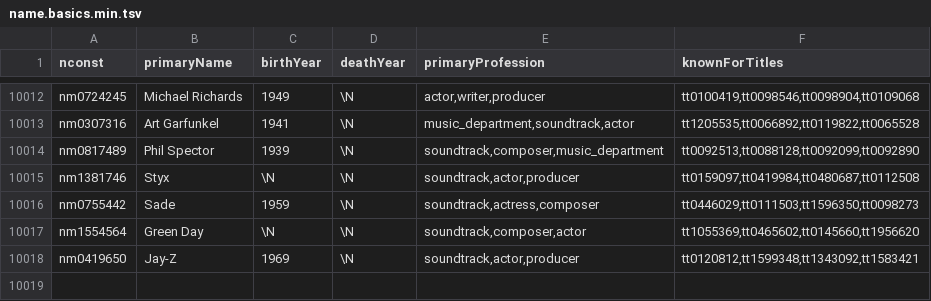
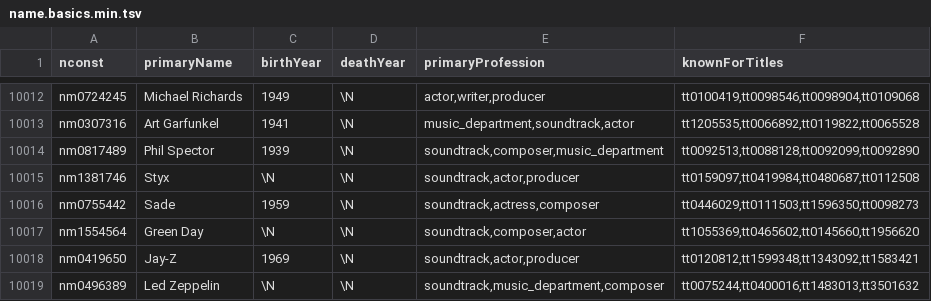
Before and after one commit to kayserifserif/community-references, a TSV file: data/name.basics.min.tsv, drawn as a sheet; only a part is shown, gaps mark what is left out.

```diff
--- a/data/name.basics.min.tsv
+++ b/data/name.basics.min.tsv
@@ -10018 +10018,2 @@ nm1554564	Green Day	\N	\N	soundtrack,composer,actor	tt1055369,tt0465602,tt014566
 nm0419650	Jay-Z	1969	\N	soundtrack,actor,producer	tt0120812,tt1599348,tt1343092,tt1583421
+nm0496389	Led Zeppelin	\N	\N	soundtrack,music_department,composer	tt0075244,tt0400016,tt1483013,tt3501632
```
Also changed, not shown: 20 other files.
